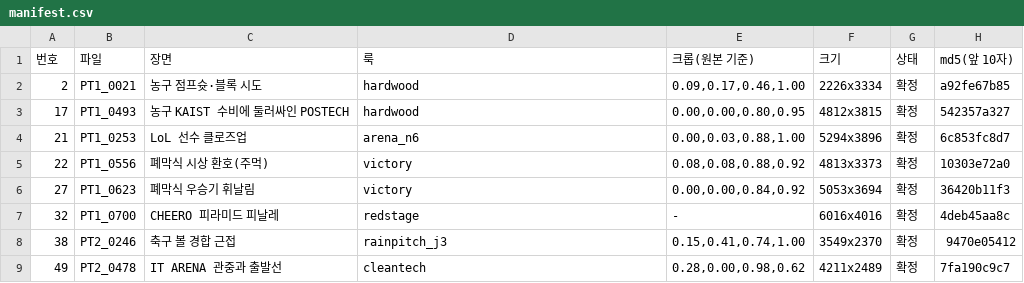
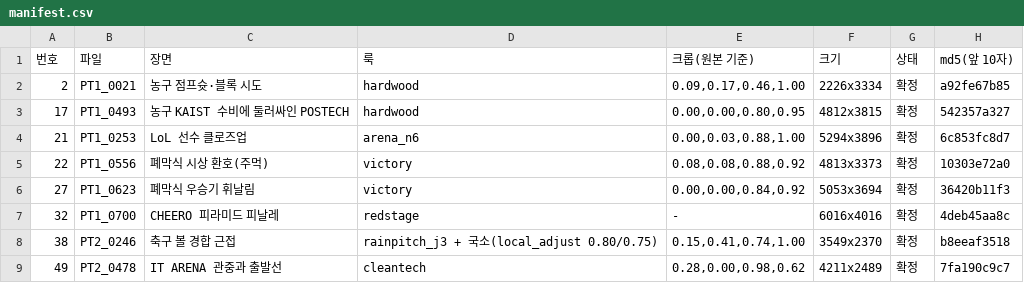
Before and after one commit to ahooncho/stadium-2026-photo-edit, a CSV file: out/final8/manifest.csv, drawn as a sheet.

```diff
--- a/out/final8/manifest.csv
+++ b/out/final8/manifest.csv
@@ -7,3 +7,3 @@
 32,PT1_0700,CHEERO 피라미드 피날레,redstage,-,6016x4016,확정,4deb45aa8c
-38,PT2_0246,축구 볼 경합 근접,rainpitch_j3,"0.15,0.41,0.74,1.00",3549x2370,확정,9470e05412
+38,PT2_0246,축구 볼 경합 근접,rainpitch_j3 + 국소(local_adjust 0.80/0.75),"0.15,0.41,0.74,1.00",3549x2370,확정,b8eeaf3518
 49,PT2_0478,IT ARENA 관중과 출발선,cleantech,"0.28,0.00,0.98,0.62",4211x2489,확정,7fa190c9c7
```
Also changed, not shown: looks/edits.tsv, 7 other files.
